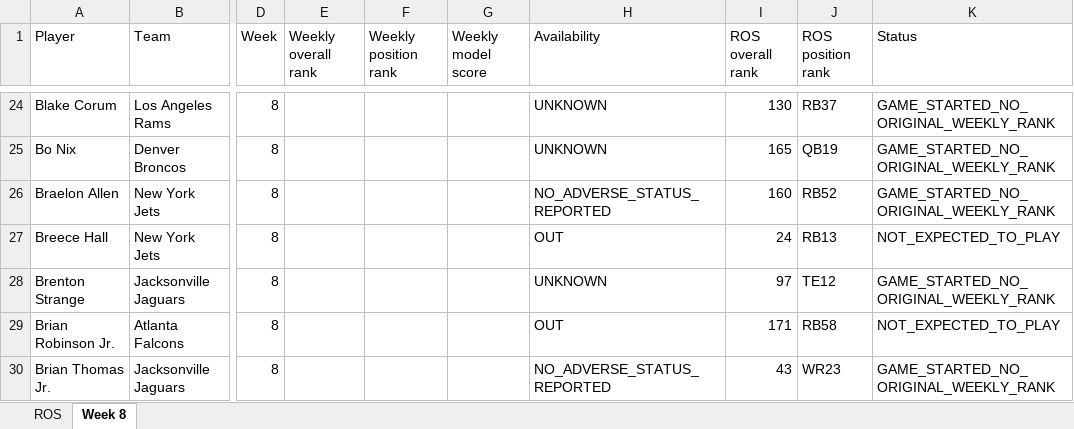
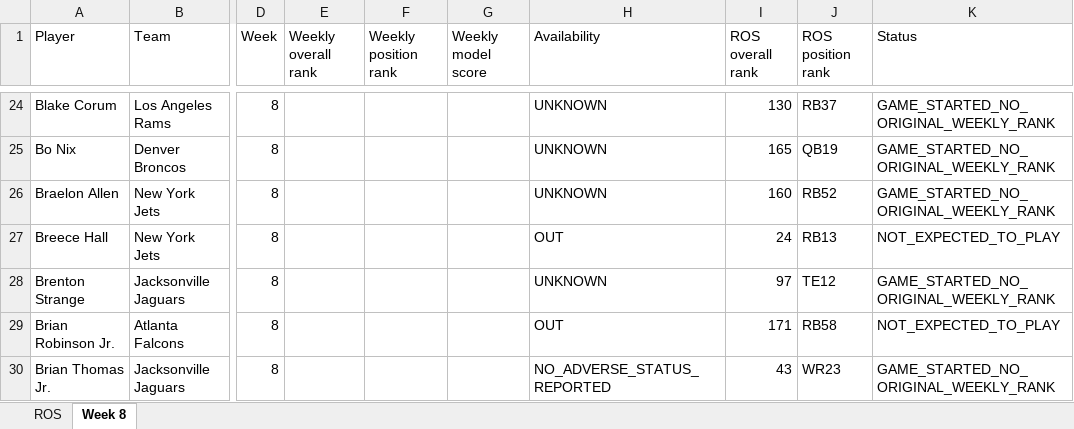
Before and after one commit to brandonlowery013-glitch/-fantasy-2026-player-comparison-, an Excel workbook: exports/fantasy-2026-current.xlsx, sheet Week 8, drawn as a sheet; only a part is shown, gaps mark what is left out; values as stored, in another font and other column widths than the file's, no borders; the diff covers the shown part only; the diff names each change by its address in the sheet, - before the commit and + after, or states it on an @@ line.

```diff
--- a/exports/fantasy-2026-current.xlsx (sheet Week 8)
+++ b/exports/fantasy-2026-current.xlsx (sheet Week 8)
-H26 (Availability): NO_ADVERSE_STATUS_REPORTED
+H26 (Availability): UNKNOWN
```
Also changed, not shown: 31 edited cells elsewhere in this sheet, 28 other files.
